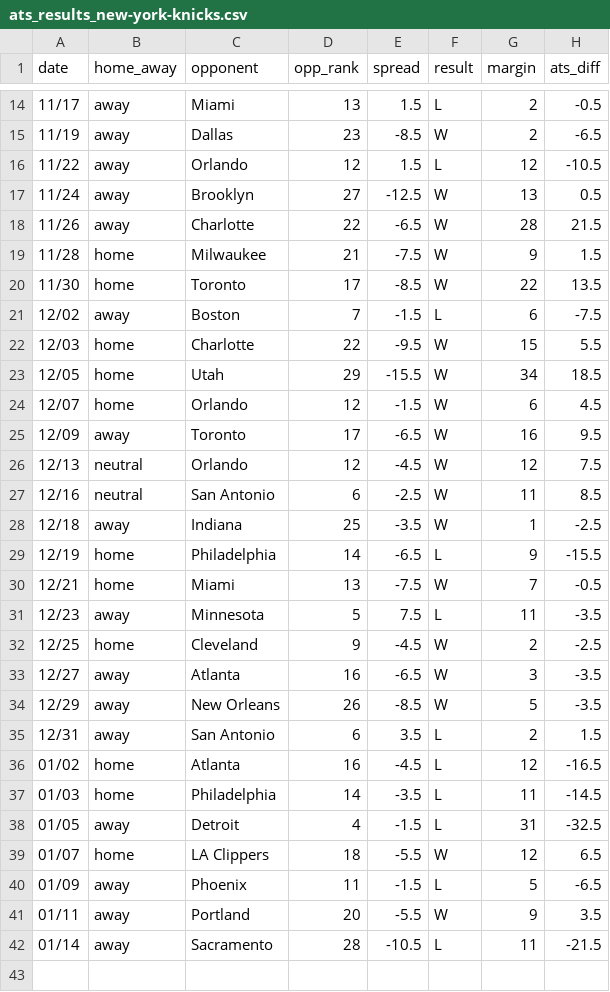
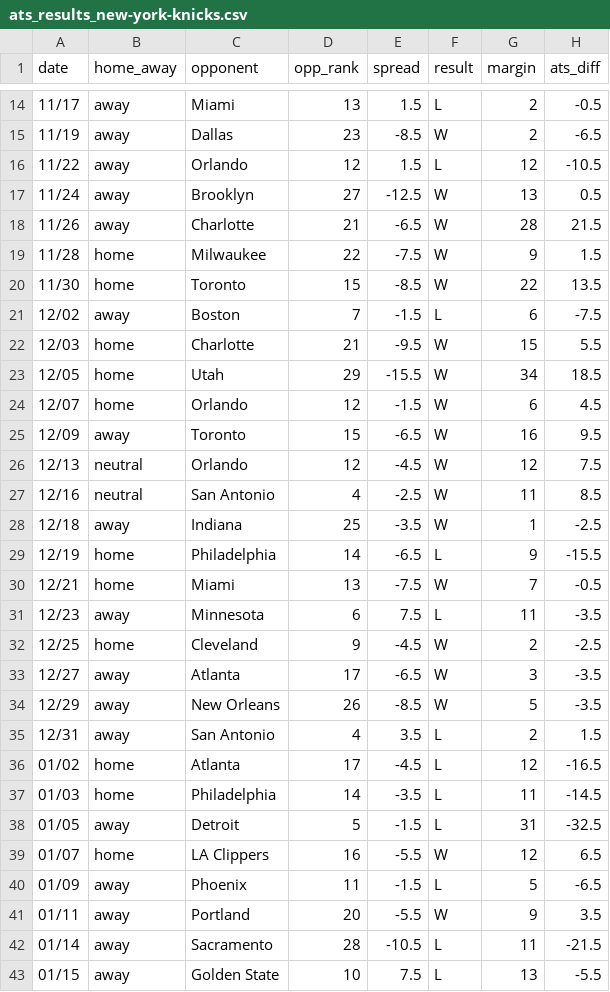
Before and after one commit to ajoros/nbabetinfo, a CSV file: ats_results_new-york-knicks.csv, drawn as a sheet; only a part is shown, gaps mark what is left out; the diff covers the shown part only.

```diff
--- a/ats_results_new-york-knicks.csv
+++ b/ats_results_new-york-knicks.csv
@@ -17,12 +17,12 @@ date,home_away,opponent,opp_rank,spread,result,margin,ats_diff
 11/24,away,Brooklyn,27,-12.5,W,13,0.5
-11/26,away,Charlotte,22,-6.5,W,28,21.5
-11/28,home,Milwaukee,21,-7.5,W,9,1.5
-11/30,home,Toronto,17,-8.5,W,22,13.5
+11/26,away,Charlotte,21,-6.5,W,28,21.5
+11/28,home,Milwaukee,22,-7.5,W,9,1.5
+11/30,home,Toronto,15,-8.5,W,22,13.5
 12/02,away,Boston,7,-1.5,L,6,-7.5
-12/03,home,Charlotte,22,-9.5,W,15,5.5
+12/03,home,Charlotte,21,-9.5,W,15,5.5
 12/05,home,Utah,29,-15.5,W,34,18.5
 12/07,home,Orlando,12,-1.5,W,6,4.5
-12/09,away,Toronto,17,-6.5,W,16,9.5
+12/09,away,Toronto,15,-6.5,W,16,9.5
 12/13,neutral,Orlando,12,-4.5,W,12,7.5
-12/16,neutral,San Antonio,6,-2.5,W,11,8.5
+12/16,neutral,San Antonio,4,-2.5,W,11,8.5
 12/18,away,Indiana,25,-3.5,W,1,-2.5
@@ -30,11 +30,11 @@ date,home_away,opponent,opp_rank,spread,result,margin,ats_diff
 12/21,home,Miami,13,-7.5,W,7,-0.5
-12/23,away,Minnesota,5,7.5,L,11,-3.5
+12/23,away,Minnesota,6,7.5,L,11,-3.5
 12/25,home,Cleveland,9,-4.5,W,2,-2.5
-12/27,away,Atlanta,16,-6.5,W,3,-3.5
+12/27,away,Atlanta,17,-6.5,W,3,-3.5
 12/29,away,New Orleans,26,-8.5,W,5,-3.5
-12/31,away,San Antonio,6,3.5,L,2,1.5
-01/02,home,Atlanta,16,-4.5,L,12,-16.5
+12/31,away,San Antonio,4,3.5,L,2,1.5
+01/02,home,Atlanta,17,-4.5,L,12,-16.5
 01/03,home,Philadelphia,14,-3.5,L,11,-14.5
-01/05,away,Detroit,4,-1.5,L,31,-32.5
-01/07,home,LA Clippers,18,-5.5,W,12,6.5
+01/05,away,Detroit,5,-1.5,L,31,-32.5
+01/07,home,LA Clippers,16,-5.5,W,12,6.5
 01/09,away,Phoenix,11,-1.5,L,5,-6.5
@@ -42 +42,2 @@ date,home_away,opponent,opp_rank,spread,result,margin,ats_diff
 01/14,away,Sacramento,28,-10.5,L,11,-21.5
+01/15,away,Golden State,10,7.5,L,13,-5.5
```
Also changed, not shown: 2 edited cells elsewhere in this file, ats_results_atlanta-hawks.csv, ats_results_charlotte-hornets.csv, 20 other files.
